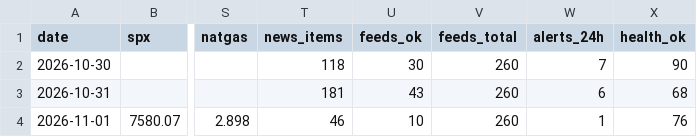
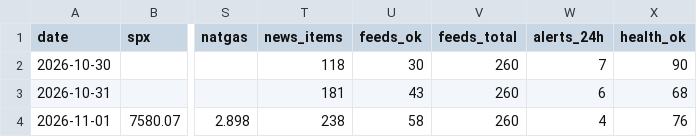
Before and after one commit to Jnternet/world_monitor_reports, a CSV file: raw/series.csv, drawn as a sheet; only a part is shown, gaps mark what is left out; the diff names each change by its address in the sheet, - before the commit and + after, or states it on an @@ line.

```diff
--- a/raw/series.csv
+++ b/raw/series.csv
-T4 (news_items): 46
+T4 (news_items): 238
-U4 (feeds_ok): 10
+U4 (feeds_ok): 58
-W4 (alerts_24h): 1
+W4 (alerts_24h): 4
```
Also changed, not shown: 3 other files.
